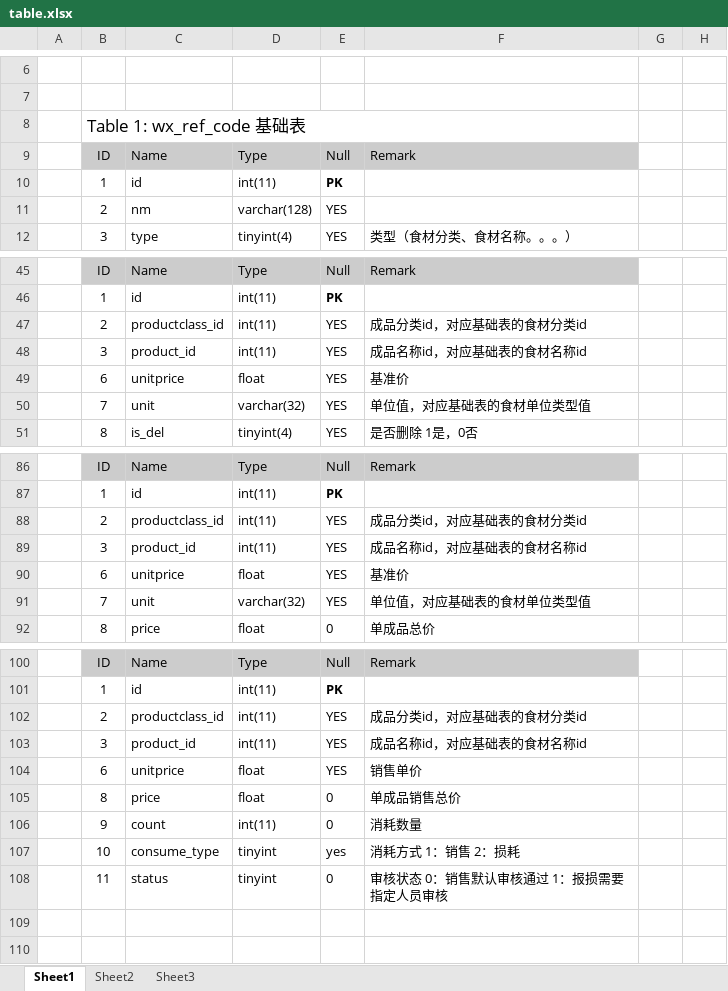
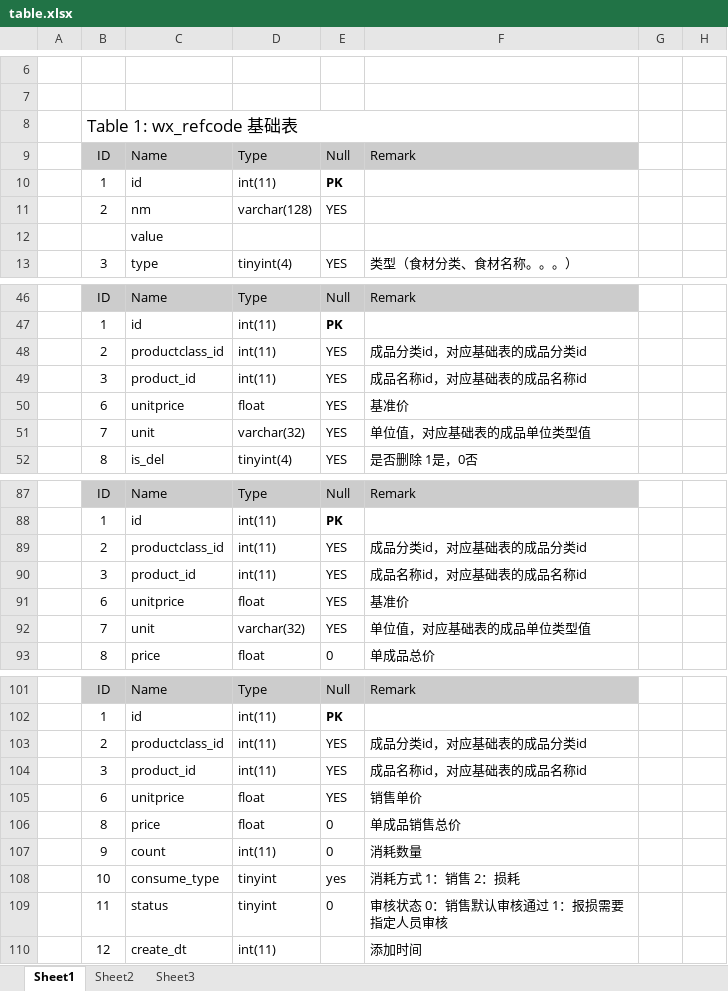
Before and after one commit to vcboy/productms, an Excel workbook: db/table.xlsx, sheet Sheet1, drawn as a sheet; only a part is shown, gaps mark what is left out; values as stored, in another font and other column widths than the file's, no borders; addresses are those after the commit; the diff names each change by its address in the sheet, - before the commit and + after, or states it on an @@ line.

```diff
--- a/db/table.xlsx (sheet Sheet1)
+++ b/db/table.xlsx (sheet Sheet1)
-B8: Table 1: wx_ref_code 基础表
+B8: Table 1: wx_refcode 基础表
+row 12:  |  | value
-F48: 成品分类id，对应基础表的食材分类id
+F48: 成品分类id，对应基础表的成品分类id
-F49: 成品名称id，对应基础表的食材名称id
+F49: 成品名称id，对应基础表的成品名称id
-F51: 单位值，对应基础表的食材单位类型值
+F51: 单位值，对应基础表的成品单位类型值
-F89: 成品分类id，对应基础表的食材分类id
+F89: 成品分类id，对应基础表的成品分类id
-F90: 成品名称id，对应基础表的食材名称id
+F90: 成品名称id，对应基础表的成品名称id
-F92: 单位值，对应基础表的食材单位类型值
+F92: 单位值，对应基础表的成品单位类型值
-F103: 成品分类id，对应基础表的食材分类id
+F103: 成品分类id，对应基础表的成品分类id
-F104: 成品名称id，对应基础表的食材名称id
+F104: 成品名称id，对应基础表的成品名称id
+row 110:  | 12 | create_dt | int(11) |  | 添加时间
```
Also changed, not shown: sheet Sheet2.
